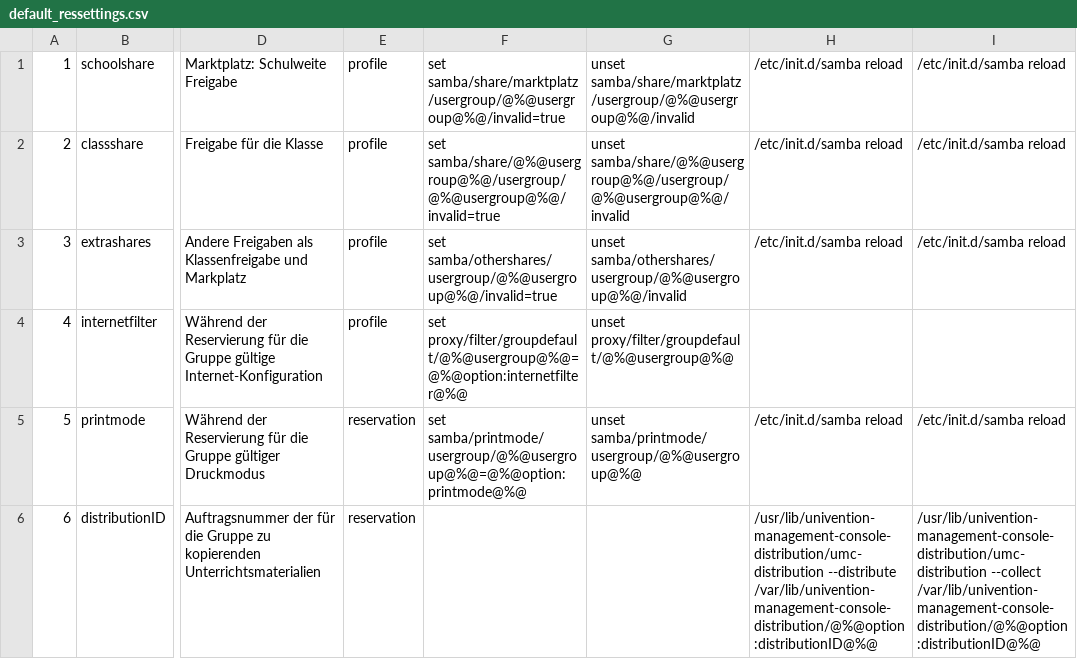
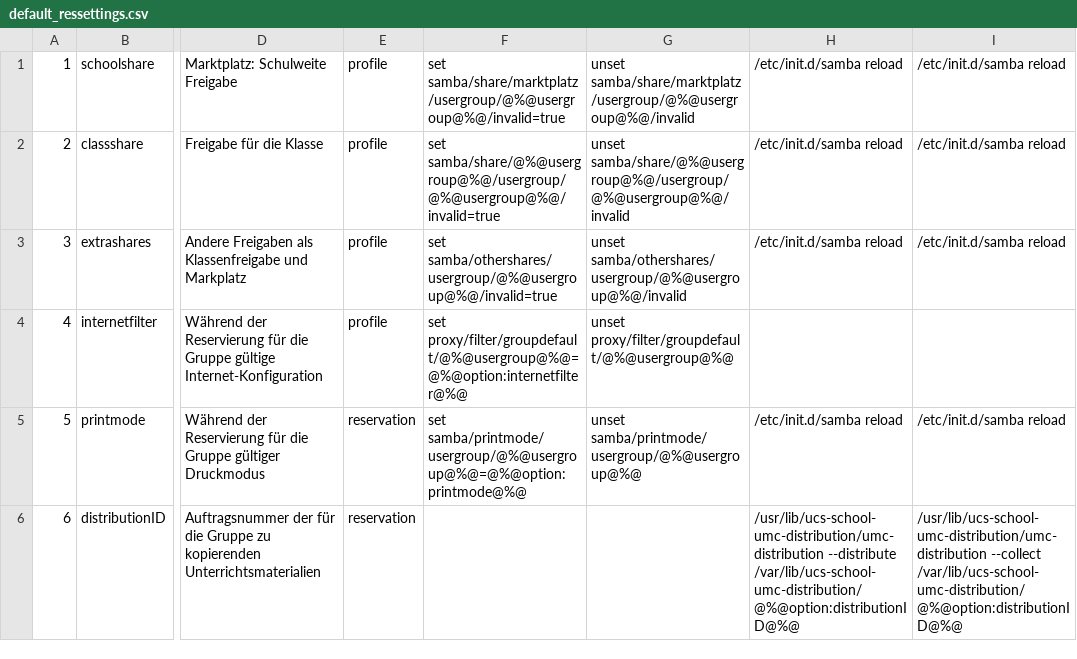
Before and after one commit to univention/ucs-school, a CSV file: ucs-school-reservation-customdata/customdata/default_ressettings.csv, drawn as a sheet; only a part is shown, gaps mark what is left out; the diff names each change by its address in the sheet, - before the commit and + after, or states it on an @@ line.

Commit message:
* renamed several paths (Bug #14958) * renamed package * added missing copyright header
git-svn-id: svn+ssh://billy.knut.univention.de/var/univention/svn/dev/trunk/component/ucsschool@10698 1b283449-9f2f-0410-b571-8eb228e1a901

```diff
--- a/ucs-school-reservation-customdata/customdata/default_ressettings.csv
+++ b/ucs-school-reservation-customdata/customdata/default_ressettings.csv
-H6: /usr/lib/univention-management-console-distribution/umc-distribution --distribute /var/lib/univention-management-console-distribution/@%@option:distributionID@%@
+H6: /usr/lib/ucs-school-umc-distribution/umc-distribution --distribute /var/lib/ucs-school-umc-distribution/@%@option:distributionID@%@
-I6: /usr/lib/univention-management-console-distribution/umc-distribution --collect /var/lib/univention-management-console-distribution/@%@option:distributionID@%@
+I6: /usr/lib/ucs-school-umc-distribution/umc-distribution --collect /var/lib/ucs-school-umc-distribution/@%@option:distributionID@%@
```
Also changed, not shown: 9 other files.
